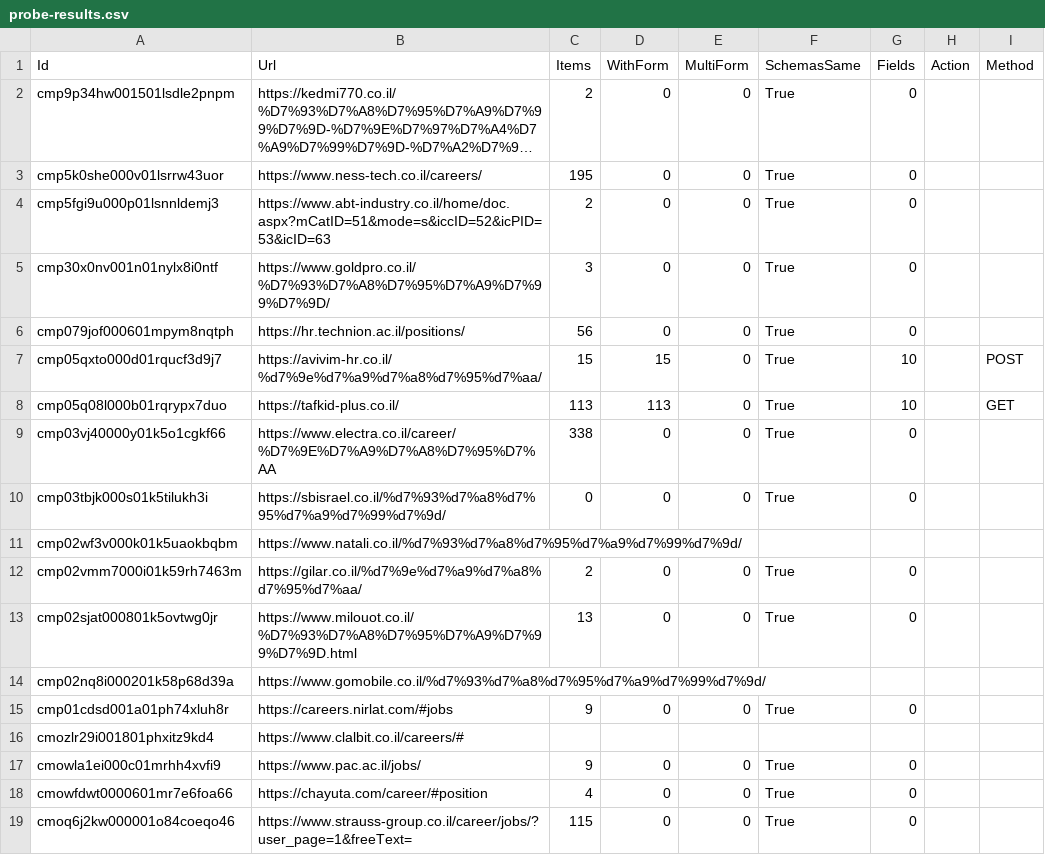
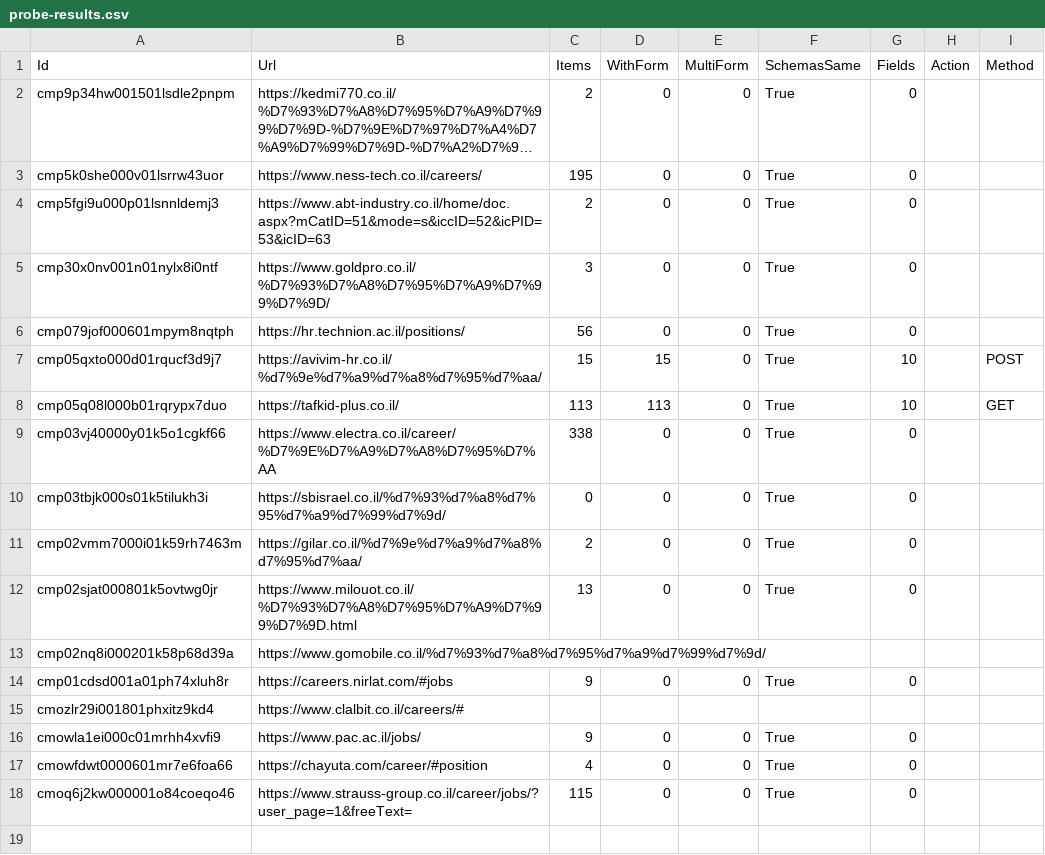
Before and after one commit to oren-havshush/haide-scrapper, a CSV file: sites/_shared/probe-results.csv, drawn as a sheet; long unchanged cells end in …; the diff names each change by its address in the sheet, - before the commit and + after, or states it on an @@ line.

Commit message:
chore(natali): remove old natali site artifacts for clean re-onboarding
Delete sites/natali/ scratch scripts and strip the stale natali entries
from the shared probe files (probe-c.ts, probe-results.csv) and the
sample-data sites-p1.json dump. The prod DB already had no natali record;
this clears every local reference so a fresh /addsite starts clean.

```diff
--- a/sites/_shared/probe-results.csv
+++ b/sites/_shared/probe-results.csv
-row 11: cmp02wf3v000k01k5uaokbqbm | https://www.natali.co.il/%d7%93%d7%a8%d7%95%d7%a9%d7%99%d7%9d/
```
Also changed, not shown: 5 other files.
